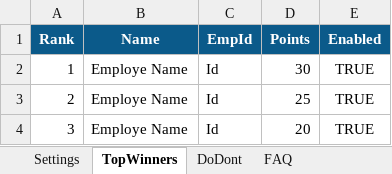
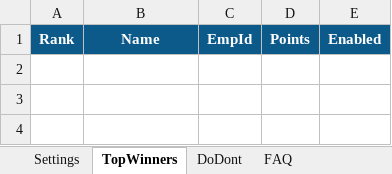
Before and after one commit to n0mks/Nahyan-, an Excel workbook: config.xlsx, sheet TopWinners, drawn as a sheet; values as stored, in another font and other column widths than the file's, no borders; the diff names each change by its address in the sheet, - before the commit and + after, or states it on an @@ line.

```diff
--- a/config.xlsx (sheet TopWinners)
+++ b/config.xlsx (sheet TopWinners)
-row 2: 1 | Employe Name | Id | 30 | TRUE
-row 3: 2 | Employe Name | Id | 25 | TRUE
-row 4: 3 | Employe Name | Id | 20 | TRUE
```
Also changed, not shown: sheet FAQ, sheet WinnersArchive, sheet DoDont, sheet Settings, sheet Leaderboards, sheet TeamMembers, other sheet tabs.
